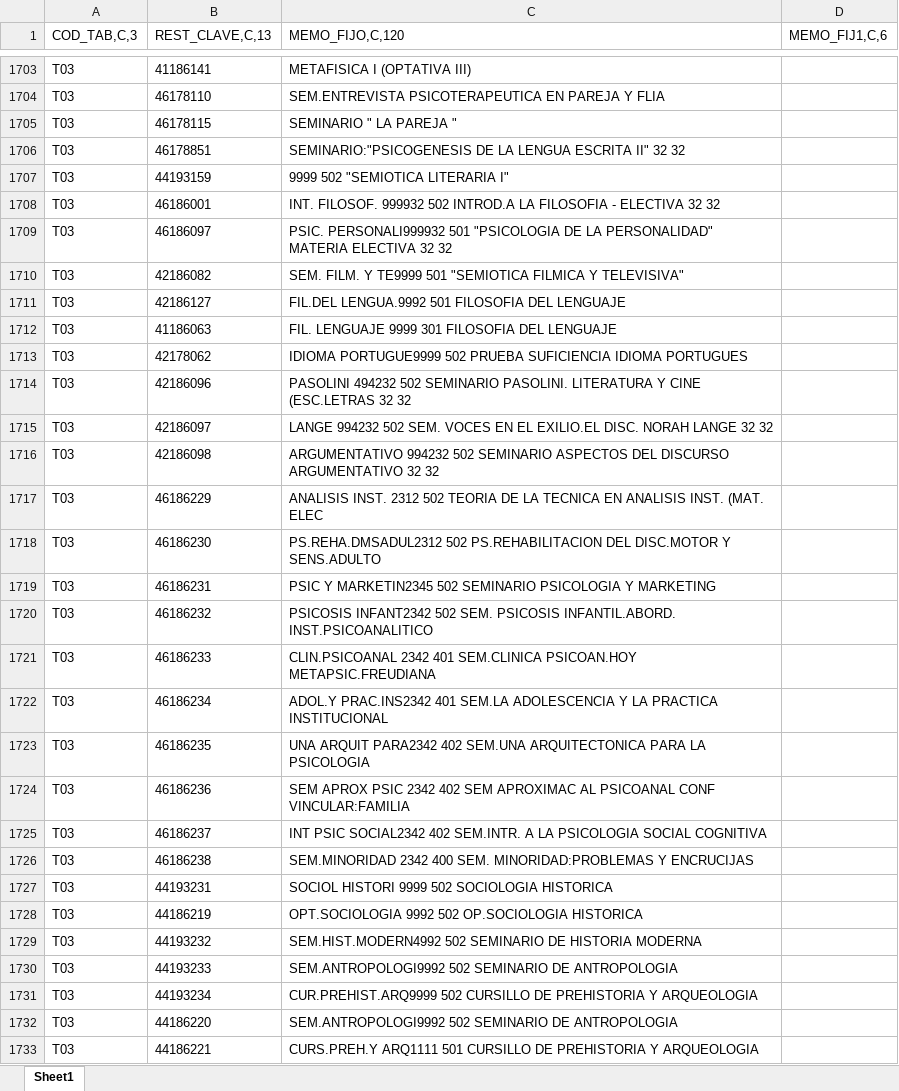
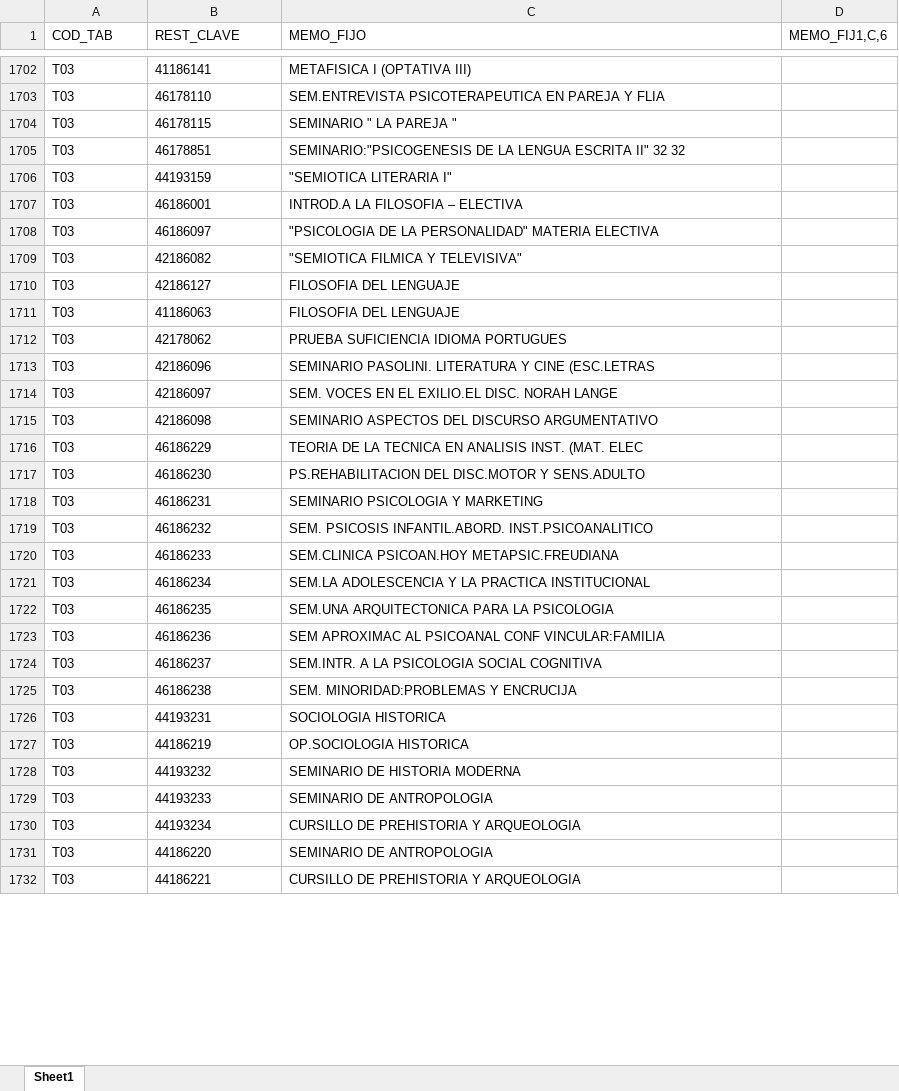
Before and after one commit to lautarojgarcia177/Tymo, an Excel workbook: Tymo/ALU2000/los que sirven/tablas.xlsx, sheet Sheet1, drawn as a sheet; only a part is shown, gaps mark what is left out; values as stored, in another font and other column widths than the file's, no borders; addresses are those after the commit; the diff covers the shown part only; the diff names each change by its address in the sheet, - before the commit and + after, or states it on an @@ line.

Commit message:
avance en documento de examenes

```diff
--- a/Tymo/ALU2000/los que sirven/tablas.xlsx (sheet Sheet1)
+++ b/Tymo/ALU2000/los que sirven/tablas.xlsx (sheet Sheet1)
-A1: COD_TAB,C,3
+A1: COD_TAB
-B1: REST_CLAVE,C,13
+B1: REST_CLAVE
-C1: MEMO_FIJO,C,120
+C1: MEMO_FIJO
-C1706 (MEMO_FIJO): 9999 502 "SEMIOTICA LITERARIA I"
+C1706 (MEMO_FIJO): "SEMIOTICA LITERARIA I"
-C1707 (MEMO_FIJO): INT. FILOSOF. 999932 502 INTROD.A LA FILOSOFIA - ELECTIVA 32 32
+C1707 (MEMO_FIJO): INTROD.A LA FILOSOFIA – ELECTIVA
-C1708 (MEMO_FIJO): PSIC. PERSONALI999932 501 "PSICOLOGIA DE LA PERSONALIDAD" MATERIA ELECTIVA 32 32
+C1708 (MEMO_FIJO): "PSICOLOGIA DE LA PERSONALIDAD" MATERIA ELECTIVA
-C1709 (MEMO_FIJO): SEM. FILM. Y TE9999 501 "SEMIOTICA FILMICA Y TELEVISIVA"
+C1709 (MEMO_FIJO): "SEMIOTICA FILMICA Y TELEVISIVA"
-C1710 (MEMO_FIJO): FIL.DEL LENGUA.9992 501 FILOSOFIA DEL LENGUAJE
+C1710 (MEMO_FIJO): FILOSOFIA DEL LENGUAJE
-C1711 (MEMO_FIJO): FIL. LENGUAJE 9999 301 FILOSOFIA DEL LENGUAJE
+C1711 (MEMO_FIJO): FILOSOFIA DEL LENGUAJE
-C1712 (MEMO_FIJO): IDIOMA PORTUGUE9999 502 PRUEBA SUFICIENCIA…
+C1712 (MEMO_FIJO): PRUEBA SUFICIENCIA…
-C1713 (MEMO_FIJO): PASOLINI 494232 502 SEMINARIO PASOLINI. LITERATURA Y CINE (ESC.LETRAS 32 32
+C1713 (MEMO_FIJO): SEMINARIO PASOLINI. LITERATURA Y CINE (ESC.LETRAS
-C1714 (MEMO_FIJO): LANGE 994232 502 SEM. VOCES EN EL EXILIO.EL DISC. NORAH LANGE 32 32
+C1714 (MEMO_FIJO): SEM. VOCES EN EL EXILIO.EL DISC. NORAH LANGE
-C1715 (MEMO_FIJO): ARGUMENTATIVO 994232 502 SEMINARIO ASPECTOS DEL DISCURSO ARGUMENTATIVO 32 32
+C1715 (MEMO_FIJO): SEMINARIO ASPECTOS DEL DISCURSO ARGUMENTATIVO
-C1716 (MEMO_FIJO): ANALISIS INST. 2312 502 TEORIA DE…
+C1716 (MEMO_FIJO): TEORIA DE…
-C1717 (MEMO_FIJO): PS.REHA.DMSADUL2312 502 PS.REHABILITACION DEL…
+C1717 (MEMO_FIJO): PS.REHABILITACION DEL…
-C1718 (MEMO_FIJO): PSIC Y MARKETIN2345 502 SEMINARIO PSICOLOGIA Y MARKETING
+C1718 (MEMO_FIJO): SEMINARIO PSICOLOGIA Y MARKETING
-C1719 (MEMO_FIJO): PSICOSIS INFANT2342 502 SEM. PSICOSIS…
+C1719 (MEMO_FIJO): SEM. PSICOSIS…
-C1720 (MEMO_FIJO): CLIN.PSICOANAL 2342 401 SEM.CLINICA PSICOAN.HOY…
+C1720 (MEMO_FIJO): SEM.CLINICA PSICOAN.HOY…
-C1721 (MEMO_FIJO): ADOL.Y PRAC.INS2342 401 SEM.LA ADOLESCENCIA…
+C1721 (MEMO_FIJO): SEM.LA ADOLESCENCIA…
-C1722 (MEMO_FIJO): UNA ARQUIT PARA2342 402 SEM.UNA ARQUITECTONICA…
+C1722 (MEMO_FIJO): SEM.UNA ARQUITECTONICA…
-C1723 (MEMO_FIJO): SEM APROX PSIC 2342 402 SEM APROXIMAC AL…
+C1723 (MEMO_FIJO): SEM APROXIMAC AL…
-C1724 (MEMO_FIJO): INT PSIC SOCIAL2342 402 SEM.INTR. A…
+C1724 (MEMO_FIJO): SEM.INTR. A…
-C1725 (MEMO_FIJO): SEM.MINORIDAD 2342 400 SEM. MINORIDAD:PROBLEMAS Y ENCRUCIJAS
+C1725 (MEMO_FIJO): SEM. MINORIDAD:PROBLEMAS Y ENCRUCIJA
-C1726 (MEMO_FIJO): SOCIOL HISTORI 9999 502 SOCIOLOGIA HISTORICA
+C1726 (MEMO_FIJO): SOCIOLOGIA HISTORICA
-C1727 (MEMO_FIJO): OPT.SOCIOLOGIA 9992 502 OP.SOCIOLOGIA HISTORICA
+C1727 (MEMO_FIJO): OP.SOCIOLOGIA HISTORICA
-C1728 (MEMO_FIJO): SEM.HIST.MODERN4992 502 SEMINARIO DE HISTORIA MODERNA
+C1728 (MEMO_FIJO): SEMINARIO DE HISTORIA MODERNA
-C1729 (MEMO_FIJO): SEM.ANTROPOLOGI9992 502 SEMINARIO DE ANTROPOLOGIA
+C1729 (MEMO_FIJO): SEMINARIO DE ANTROPOLOGIA
-C1730 (MEMO_FIJO): CUR.PREHIST.ARQ9999 502 CURSILLO DE…
+C1730 (MEMO_FIJO): CURSILLO DE…
-C1731 (MEMO_FIJO): SEM.ANTROPOLOGI9992 502 SEMINARIO DE ANTROPOLOGIA
+C1731 (MEMO_FIJO): SEMINARIO DE ANTROPOLOGIA
-C1732 (MEMO_FIJO): CURS.PREH.Y ARQ1111 501 CURSILLO DE…
+C1732 (MEMO_FIJO): CURSILLO DE…
```
Also changed, not shown: 2 removed rows and 265 edited cells elsewhere in this sheet.
